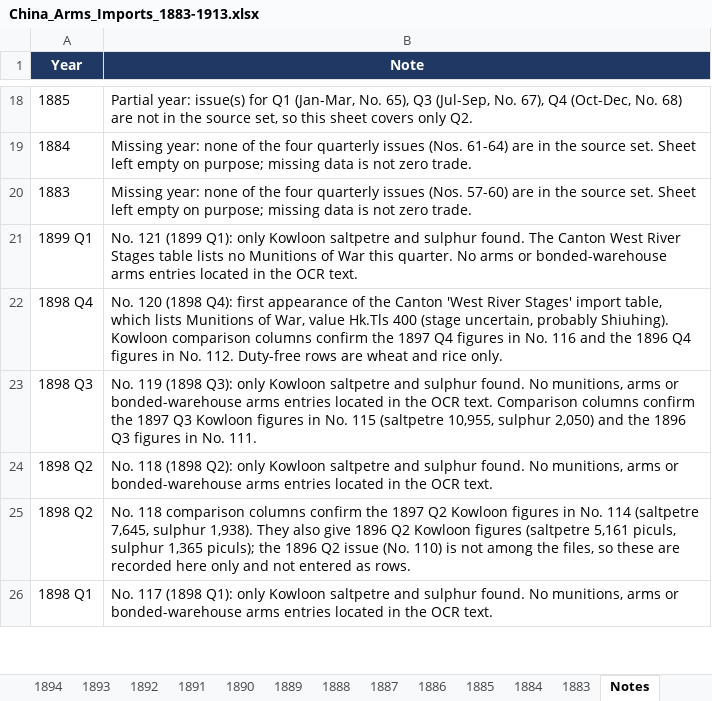
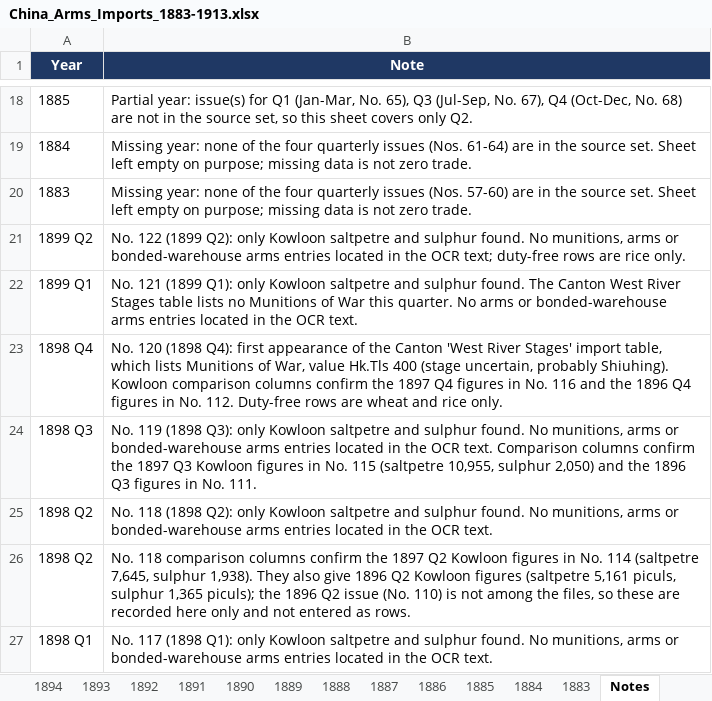
Before and after one commit to hinsonyuen/PATH-Hinson-Work-, an Excel workbook: china/workbooks/China_Arms_Imports_1883-1913.xlsx, sheet Notes, drawn as a sheet; only a part is shown, gaps mark what is left out; values as stored, in another font and other column widths than the file's, no borders; the diff names each change by its address in the sheet, - before the commit and + after, or states it on an @@ line.

```diff
--- a/china/workbooks/China_Arms_Imports_1883-1913.xlsx (sheet Notes)
+++ b/china/workbooks/China_Arms_Imports_1883-1913.xlsx (sheet Notes)
+row 21: 1899 Q2 | No. 122 (1899 Q2): only Kowloon saltpetre and sulphur found. No munitions, arms or bonded-warehouse arms entries located in the OCR text; duty-free rows are rice only.
```
Also changed, not shown: sheet 1899, sheet Coverage, china/workbooks/China_Arms_Exports_1883-1913.xlsx, 2 other files.
